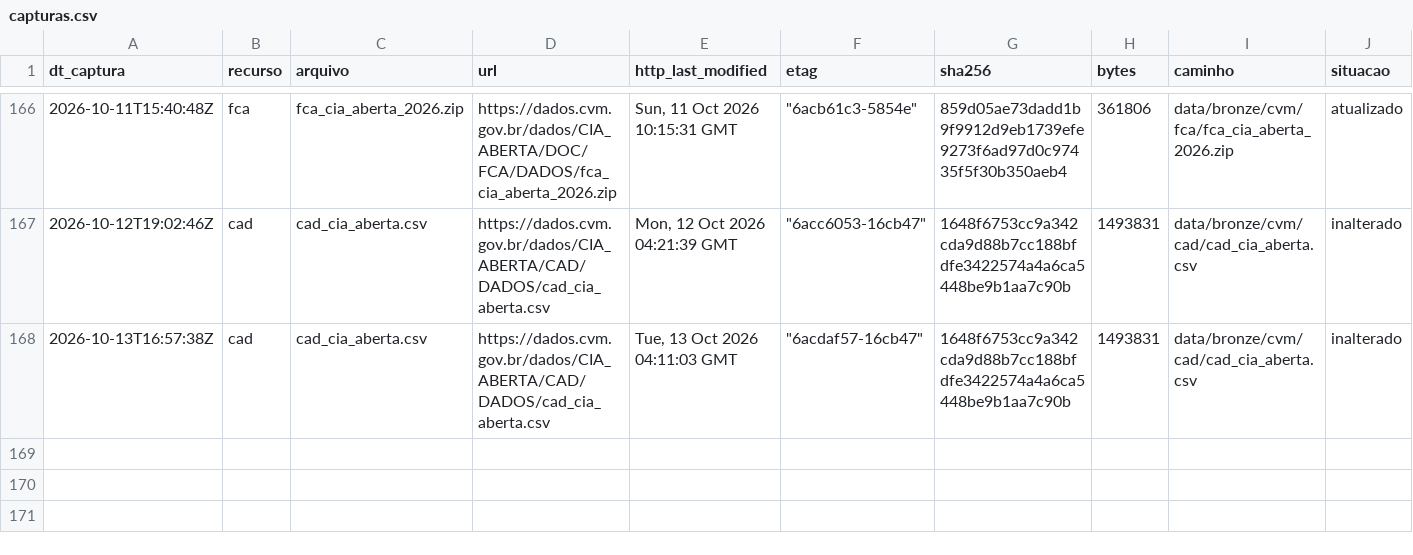
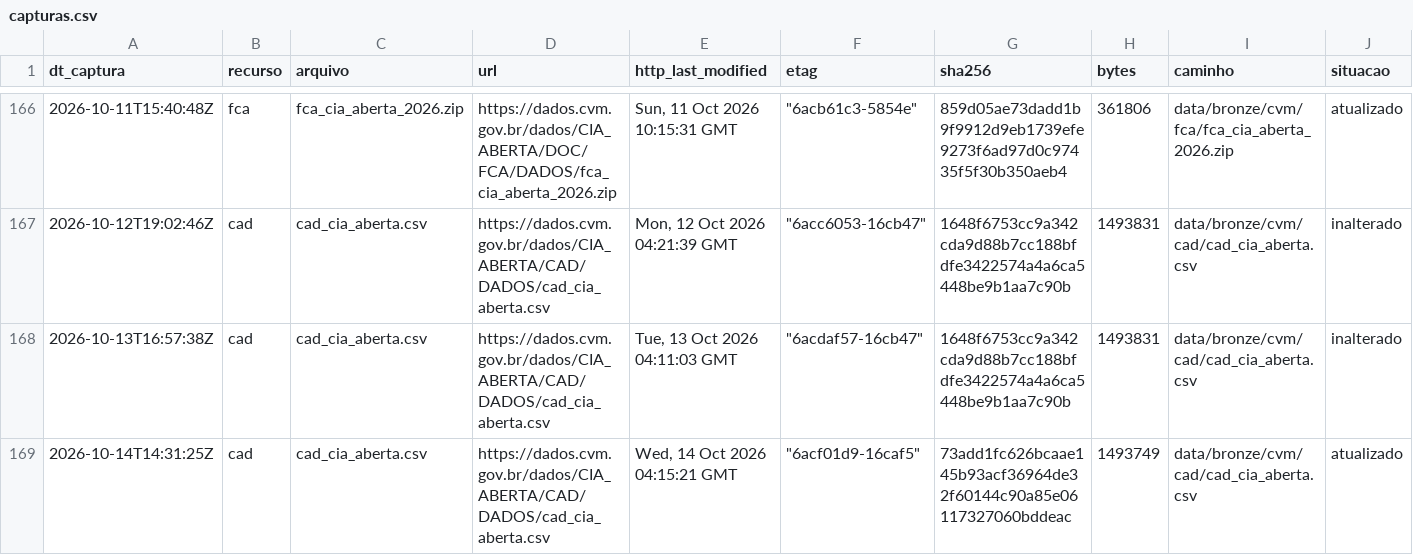
Before and after one commit to OsvaldoSantana/meol, a CSV file: docs/acervo/cvm/capturas.csv, drawn as a sheet; only a part is shown, gaps mark what is left out; rows hold the shown columns only; the diff names each change by its address in the sheet, - before the commit and + after, or states it on an @@ line.

```diff
--- a/docs/acervo/cvm/capturas.csv
+++ b/docs/acervo/cvm/capturas.csv
+row 169: 2026-10-14T14:31:25Z | cad | cad_cia_aberta.csv | https://dados.cvm.gov.br/dados/CIA_ABERTA/CAD/DADOS/cad_cia_aberta.csv | Wed, 14 Oct 2026 04:15:21 GMT | "6acf01d9-16caf5" | 73add1fc626bcaae145b93acf36964de32f60144c90a85e06117327060bddeac | 1493749 | data/bronze/cvm/cad/cad_cia_aberta.csv | atualizado
```
Also changed, not shown: docs/acervo/b3/capturas.csv, docs/acervo/nefin/capturas.csv.
